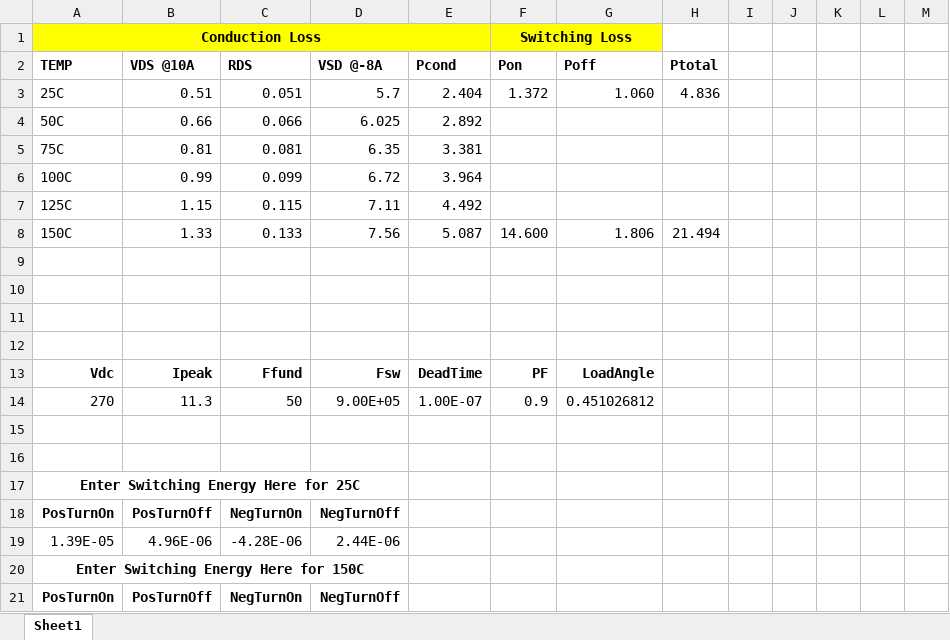
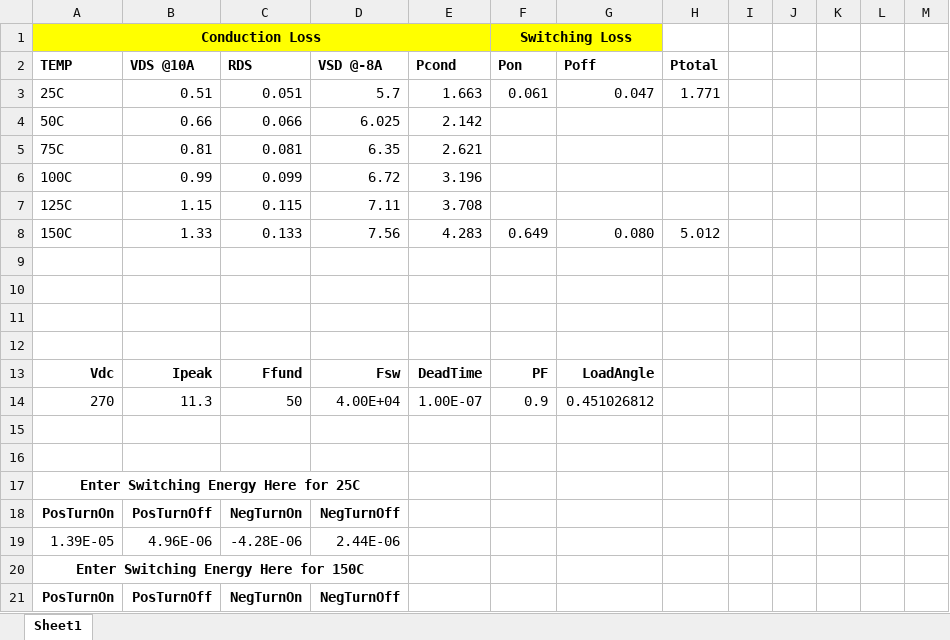
Before and after one commit to hakanpolat/IMMD, an Excel workbook: Project/3501/Furkan/Loss LTSpice/Loss Analytical.xlsx, sheet Sheet1, drawn as a sheet; only a part is shown; values as stored, in another font and other column widths than the file's, no borders; conditional formats not drawn; the diff names each change by its address in the sheet, - before the commit and + after, or states it on an @@ line.

```diff
--- a/Project/3501/Furkan/Loss LTSpice/Loss Analytical.xlsx (sheet Sheet1)
+++ b/Project/3501/Furkan/Loss LTSpice/Loss Analytical.xlsx (sheet Sheet1)
-E3 (Pcond): 2.404
+E3 (Pcond): 1.663
-F3 (Pon): 1.372
+F3 (Pon): 0.061
-G3 (Poff): 1.060
+G3 (Poff): 0.047
-H3 (Ptotal): 4.836
+H3 (Ptotal): 1.771
-E4 (Pcond): 2.892
+E4 (Pcond): 2.142
-E5 (Pcond): 3.381
+E5 (Pcond): 2.621
-E6 (Pcond): 3.964
+E6 (Pcond): 3.196
-E7 (Pcond): 4.492
+E7 (Pcond): 3.708
-E8 (Pcond): 5.087
+E8 (Pcond): 4.283
-F8 (Pon): 14.600
+F8 (Pon): 0.649
-G8 (Poff): 1.806
+G8 (Poff): 0.080
-H8 (Ptotal): 21.494
+H8 (Ptotal): 5.012
-D14 (VSD @-8A): 9.00E+05
+D14 (VSD @-8A): 4.00E+04
```
Also changed, not shown: 55 other files.
